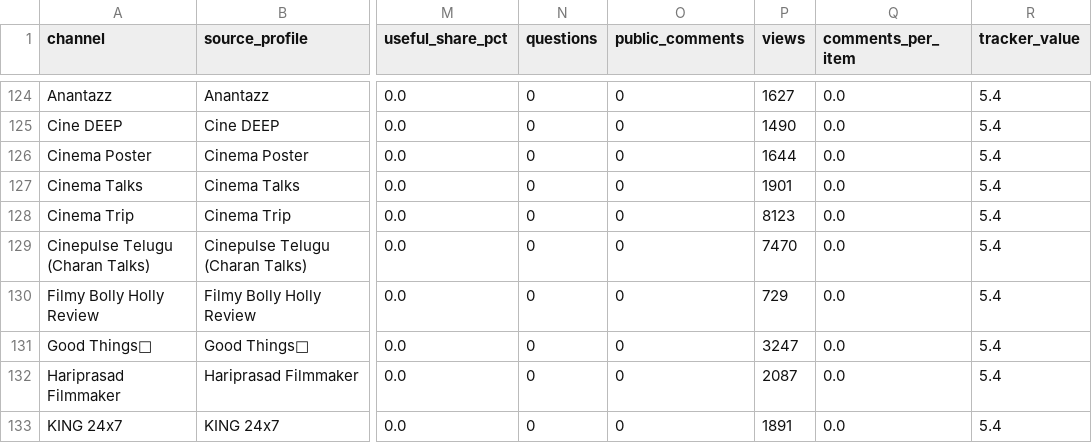
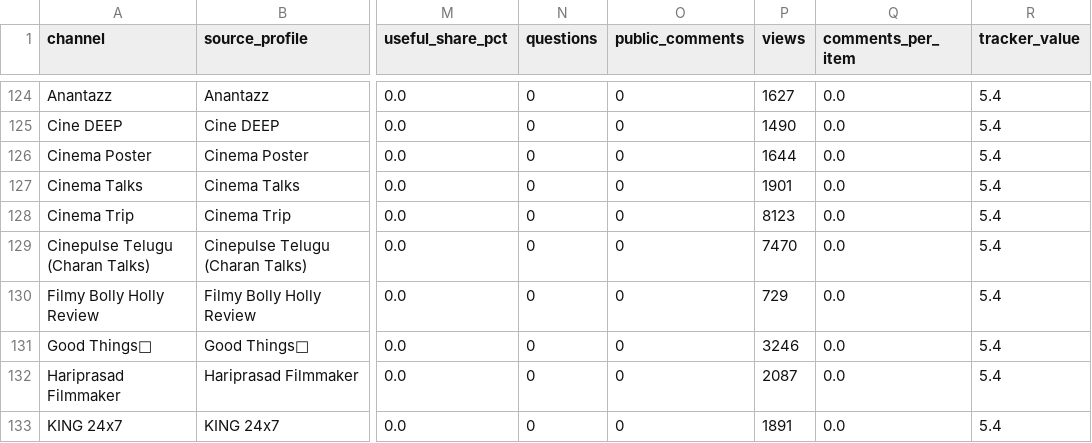
Before and after one commit to purushothaman-98/cinema-wall, a CSV file: data/live/channel_evaluation.csv, drawn as a sheet; only a part is shown, gaps mark what is left out; the diff covers the shown part only; the diff names each change by its address in the sheet, - before the commit and + after, or states it on an @@ line.

```diff
--- a/data/live/channel_evaluation.csv
+++ b/data/live/channel_evaluation.csv
-P131 (views): 3247
+P131 (views): 3246
```
Also changed, not shown: 2 added rows, 2 removed rows and 25 edited cells elsewhere in this file, 3 other files.
